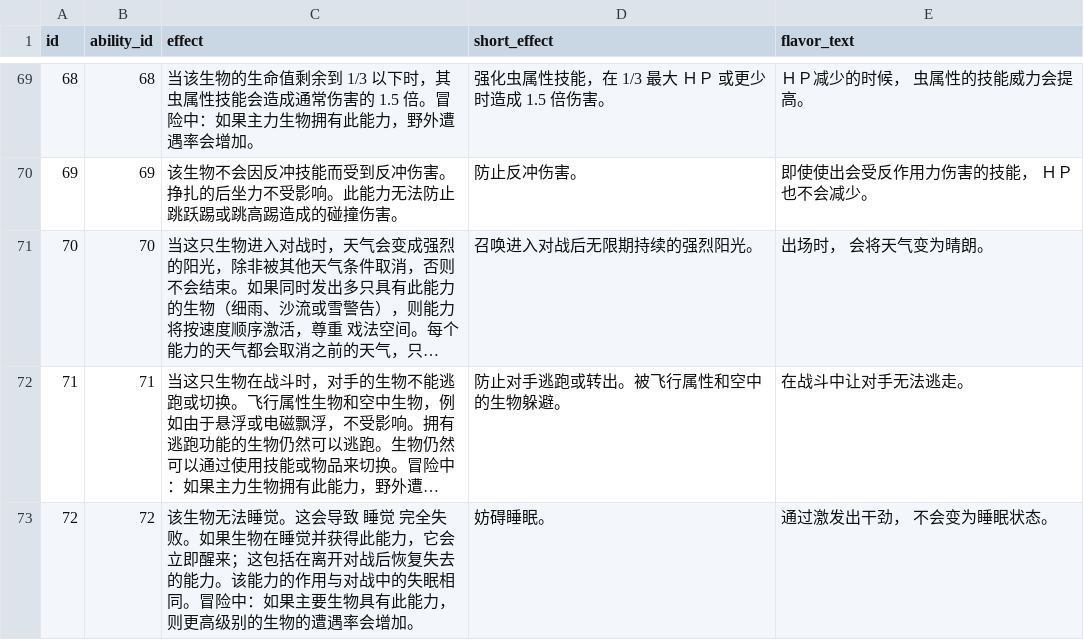
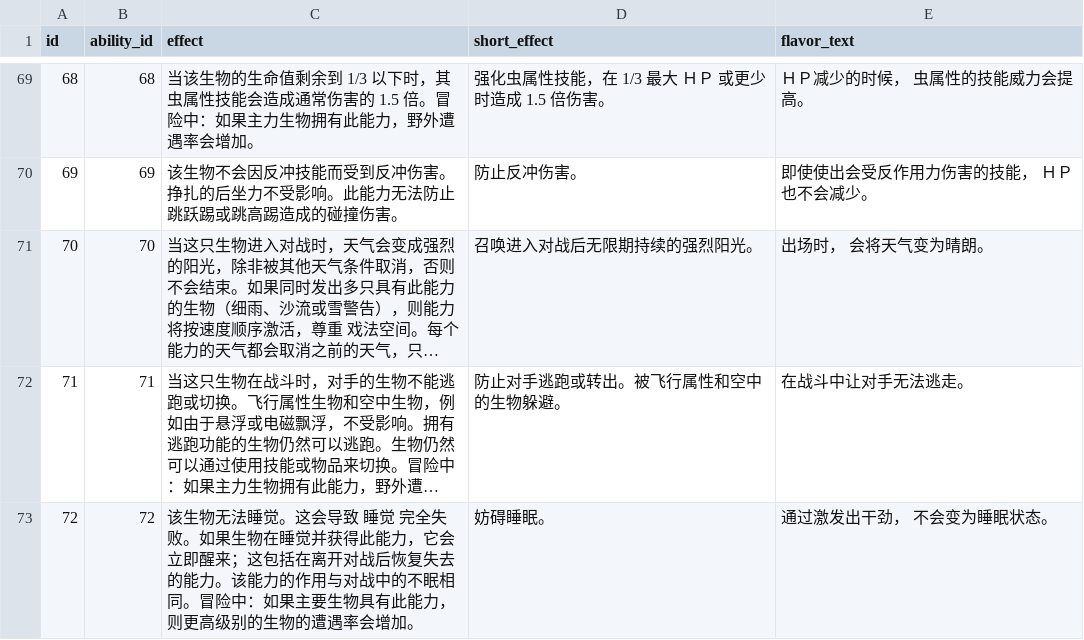
Before and after one commit to lishangbu/avalon, a CSV file: migration/src/main/resources/db/changelog/data/game-data-extended/game_ability_detail.csv, drawn as a sheet; only a part is shown, gaps mark what is left out; long unchanged cells end in …; the diff covers the shown part only; the diff names each change by its address in the sheet, - before the commit and + after, or states it on an @@ line.

Commit message:
fix(data): 统一特性名称说明

```diff
--- a/migration/src/main/resources/db/changelog/data/game-data-extended/game_ability_detail.csv
+++ b/migration/src/main/resources/db/changelog/data/game-data-extended/game_ability_detail.csv
-C73 (effect): …对战中的失眠相同。…
+C73 (effect): …对战中的不眠相同。…
```
Also changed, not shown: 9 edited cells elsewhere in this file, migration/src/main/resources/db/changelog/data/game-data-extended/game_item_detail.csv, migration/src/main/resources/db/changelog/data/game-data-extended/game_skill_detail.csv, 1 other file.
